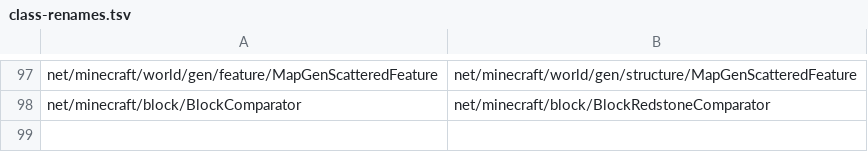
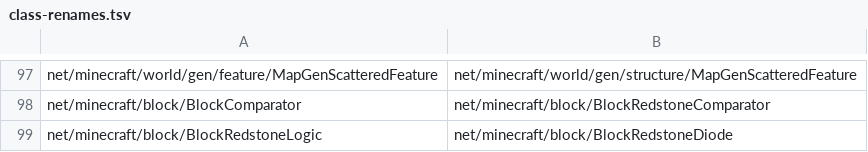
Before and after one commit to kylepitcock/Legacy-Connector, a TSV file: loader/src/main/resources/legacyconnector/forward/1.6.4/class-renames.tsv, drawn as a sheet; only a part is shown, gaps mark what is left out.

```diff
--- a/loader/src/main/resources/legacyconnector/forward/1.6.4/class-renames.tsv
+++ b/loader/src/main/resources/legacyconnector/forward/1.6.4/class-renames.tsv
@@ -98 +98,2 @@ net/minecraft/world/gen/feature/MapGenScatteredFeature	net/minecraft/world/gen/s
 net/minecraft/block/BlockComparator	net/minecraft/block/BlockRedstoneComparator
+net/minecraft/block/BlockRedstoneLogic	net/minecraft/block/BlockRedstoneDiode
```
Also changed, not shown: 5 other files.
